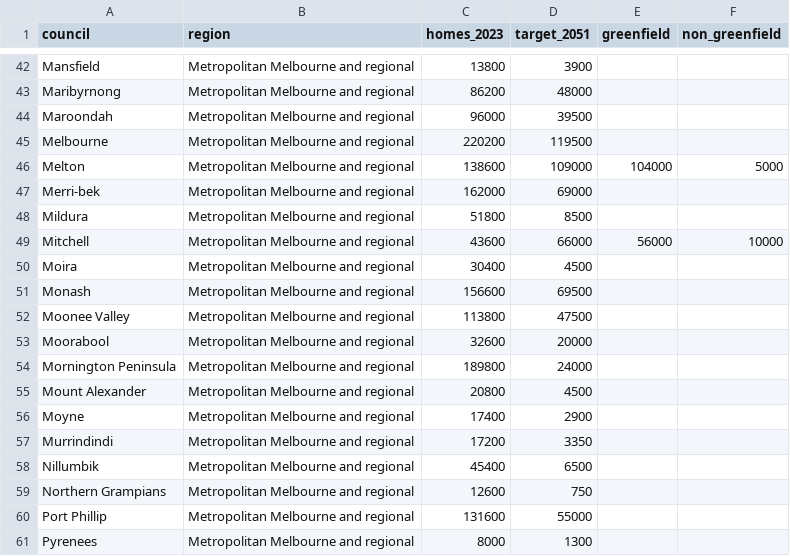
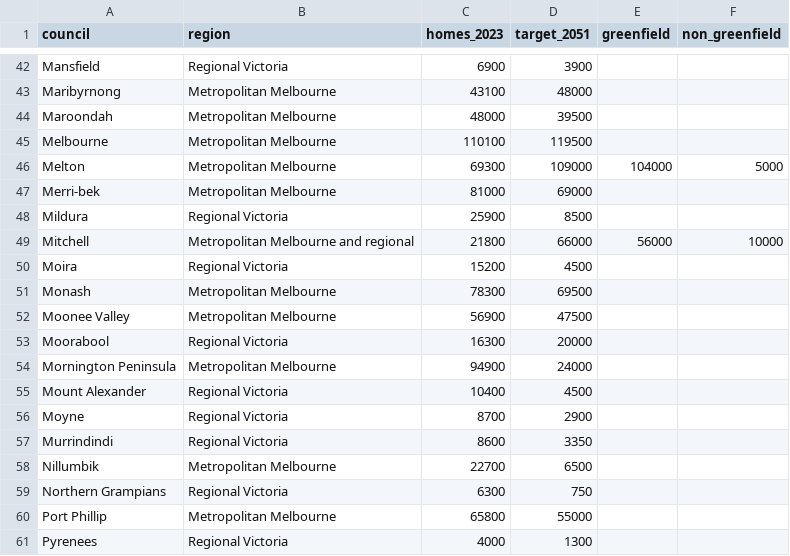
Before and after one commit to shaheed33/profile, a CSV file: data/vic_targets.csv, drawn as a sheet; only a part is shown, gaps mark what is left out; the diff covers the shown part only; the diff names each change by its address in the sheet, - before the commit and + after, or states it on an @@ line.

```diff
--- a/data/vic_targets.csv
+++ b/data/vic_targets.csv
-B42 (region): Metropolitan Melbourne and regional
+B42 (region): Regional Victoria
-C42 (homes_2023): 13800
+C42 (homes_2023): 6900
-B43:B47 (region): Metropolitan Melbourne and regional
+B43:B47 (region): Metropolitan Melbourne
-C43 (homes_2023): 86200
+C43 (homes_2023): 43100
-C44 (homes_2023): 96000
+C44 (homes_2023): 48000
-C45 (homes_2023): 220200
+C45 (homes_2023): 110100
-C46 (homes_2023): 138600
+C46 (homes_2023): 69300
-C47 (homes_2023): 162000
+C47 (homes_2023): 81000
-B48 (region): Metropolitan Melbourne and regional
+B48 (region): Regional Victoria
-C48 (homes_2023): 51800
+C48 (homes_2023): 25900
-C49 (homes_2023): 43600
+C49 (homes_2023): 21800
-B50 (region): Metropolitan Melbourne and regional
+B50 (region): Regional Victoria
-C50 (homes_2023): 30400
+C50 (homes_2023): 15200
-B51:B52 (region): Metropolitan Melbourne and regional
+B51:B52 (region): Metropolitan Melbourne
-C51 (homes_2023): 156600
+C51 (homes_2023): 78300
-C52 (homes_2023): 113800
+C52 (homes_2023): 56900
-B53 (region): Metropolitan Melbourne and regional
+B53 (region): Regional Victoria
-C53 (homes_2023): 32600
+C53 (homes_2023): 16300
-B54 (region): Metropolitan Melbourne and regional
+B54 (region): Metropolitan Melbourne
-C54 (homes_2023): 189800
+C54 (homes_2023): 94900
-B55:B57 (region): Metropolitan Melbourne and regional
+B55:B57 (region): Regional Victoria
-C55 (homes_2023): 20800
+C55 (homes_2023): 10400
-C56 (homes_2023): 17400
+C56 (homes_2023): 8700
-C57 (homes_2023): 17200
+C57 (homes_2023): 8600
-B58 (region): Metropolitan Melbourne and regional
+B58 (region): Metropolitan Melbourne
-C58 (homes_2023): 45400
+C58 (homes_2023): 22700
-B59 (region): Metropolitan Melbourne and regional
+B59 (region): Regional Victoria
-C59 (homes_2023): 12600
+C59 (homes_2023): 6300
-B60 (region): Metropolitan Melbourne and regional
+B60 (region): Metropolitan Melbourne
-C60 (homes_2023): 131600
+C60 (homes_2023): 65800
-B61 (region): Metropolitan Melbourne and regional
+B61 (region): Regional Victoria
-C61 (homes_2023): 8000
+C61 (homes_2023): 4000
```
Also changed, not shown: 116 edited cells elsewhere in this file.
